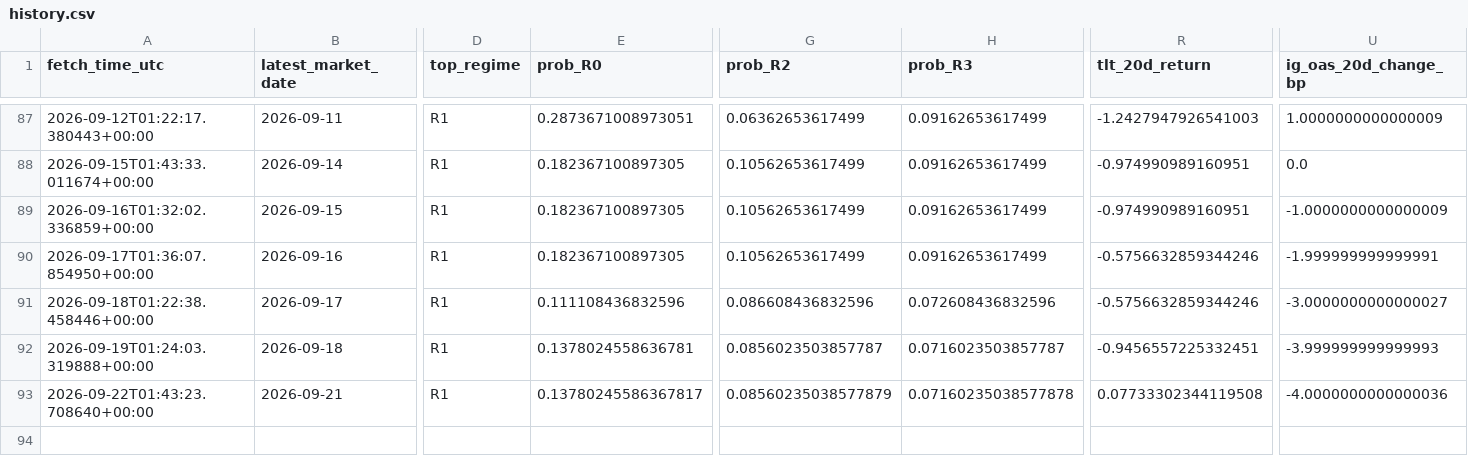
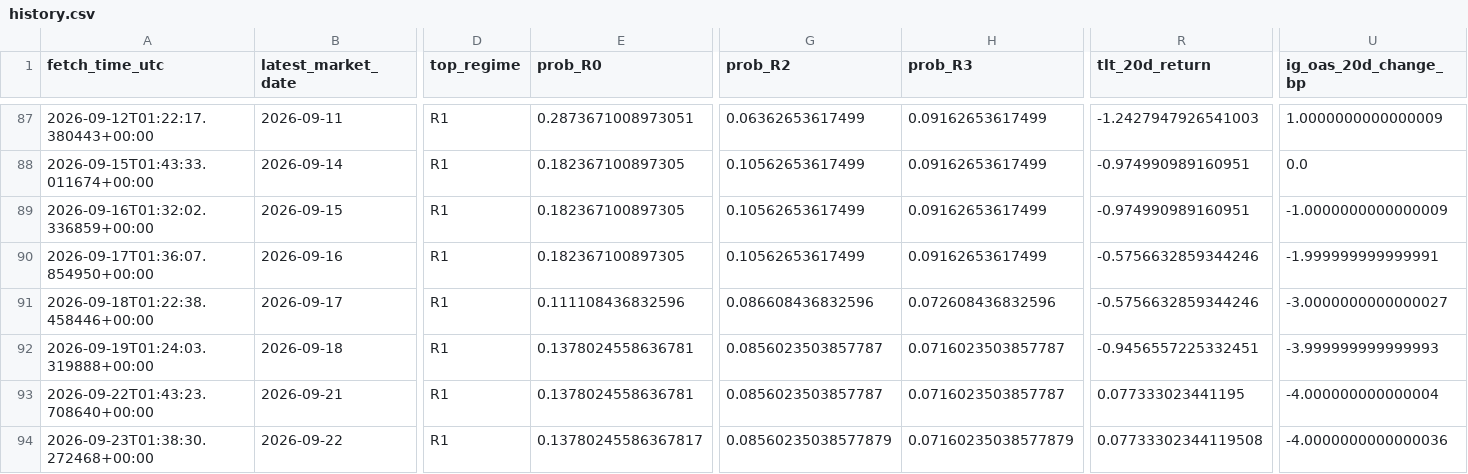
Before and after one commit to harryz77-ai/macro-regime-experiment, a CSV file: data/history.csv, drawn as a sheet; only a part is shown, gaps mark what is left out; rows hold the shown columns only; the diff names each change by its address in the sheet, - before the commit and + after, or states it on an @@ line.

```diff
--- a/data/history.csv
+++ b/data/history.csv
-E93 (prob_R0): 0.13780245586367817
+E93 (prob_R0): 0.1378024558636781
-G93 (prob_R2): 0.08560235038577879
+G93 (prob_R2): 0.0856023503857787
-H93 (prob_R3): 0.07160235038577878
+H93 (prob_R3): 0.0716023503857787
-R93 (tlt_20d_return): 0.07733302344119508
+R93 (tlt_20d_return): 0.077333023441195
-U93 (ig_oas_20d_change_bp): -4.0000000000000036
+U93 (ig_oas_20d_change_bp): -4.000000000000004
+row 94: 2026-09-23T01:38:30.272468+00:00 | 2026-09-22 | R1 | 0.13780245586367817 | 0.08560235038577879 | 0.07160235038577879 | 0.07733302344119508 | -4.0000000000000036
```
Also changed, not shown: 2 other files.
